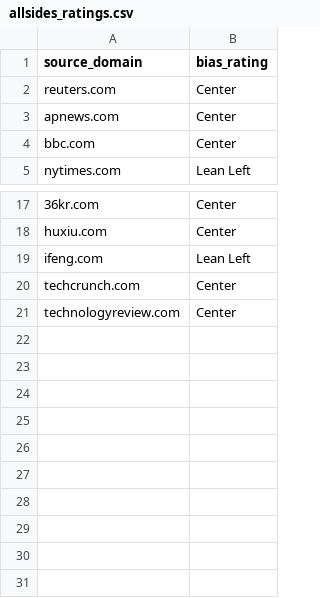
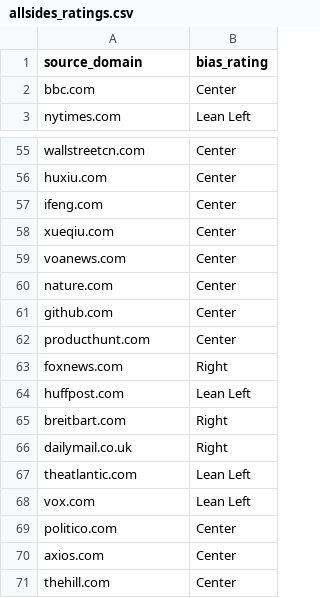
Before and after one commit to 23name-git/tr02, a CSV file: config/ground_news/allsides_ratings.csv, drawn as a sheet; only a part is shown, gaps mark what is left out; addresses are those after the commit; the diff covers the shown part only; the diff names each change by its address in the sheet, - before the commit and + after, or states it on an @@ line.

Commit message:
feat: 50 global sources (world/tech/finance/asia/europe/science) + expanded bias CSV

```diff
--- a/config/ground_news/allsides_ratings.csv
+++ b/config/ground_news/allsides_ratings.csv
@@ row 2 moved to row 12: reuters.com @@
@@ row 3 moved to row 13: apnews.com @@
-A55 (source_domain): 36kr.com
+A55 (source_domain): wallstreetcn.com
-B57 (bias_rating): Lean Left
+B57 (bias_rating): Center
+row 58: xueqiu.com | Center
+row 59: voanews.com | Center
-A60 (source_domain): techcrunch.com
+A60 (source_domain): nature.com
+row 61: github.com | Center
+row 62: producthunt.com | Center
+row 63: foxnews.com | Right
+row 64: huffpost.com | Lean Left
+row 65: breitbart.com | Right
+row 66: dailymail.co.uk | Right
+row 67: theatlantic.com | Lean Left
+row 68: vox.com | Lean Left
-A69 (source_domain): technologyreview.com
+A69 (source_domain): politico.com
+row 70: axios.com | Center
+row 71: thehill.com | Center
```
Also changed, not shown: 39 added rows, 1 removed row and 1 edited cell elsewhere in this file, 1 other file.
